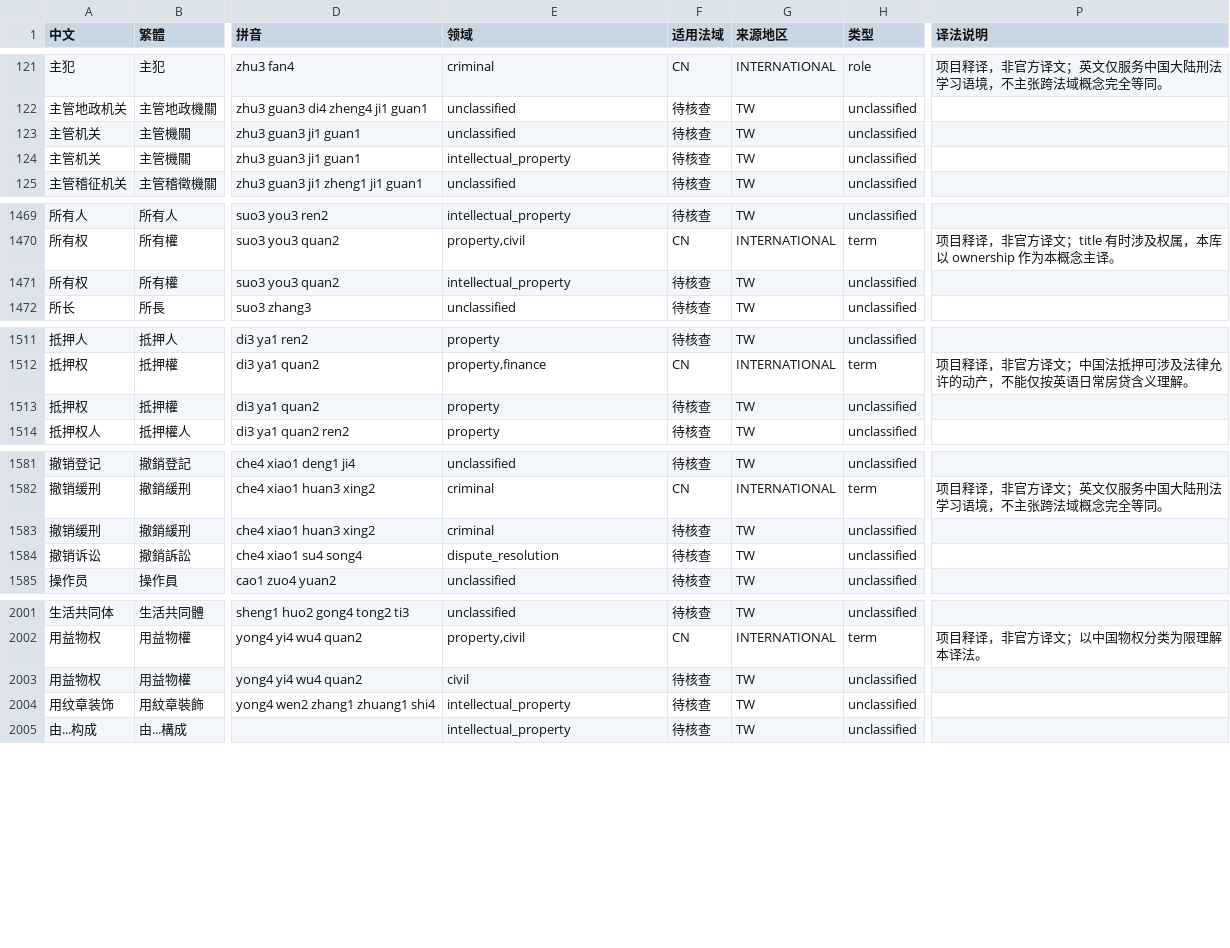
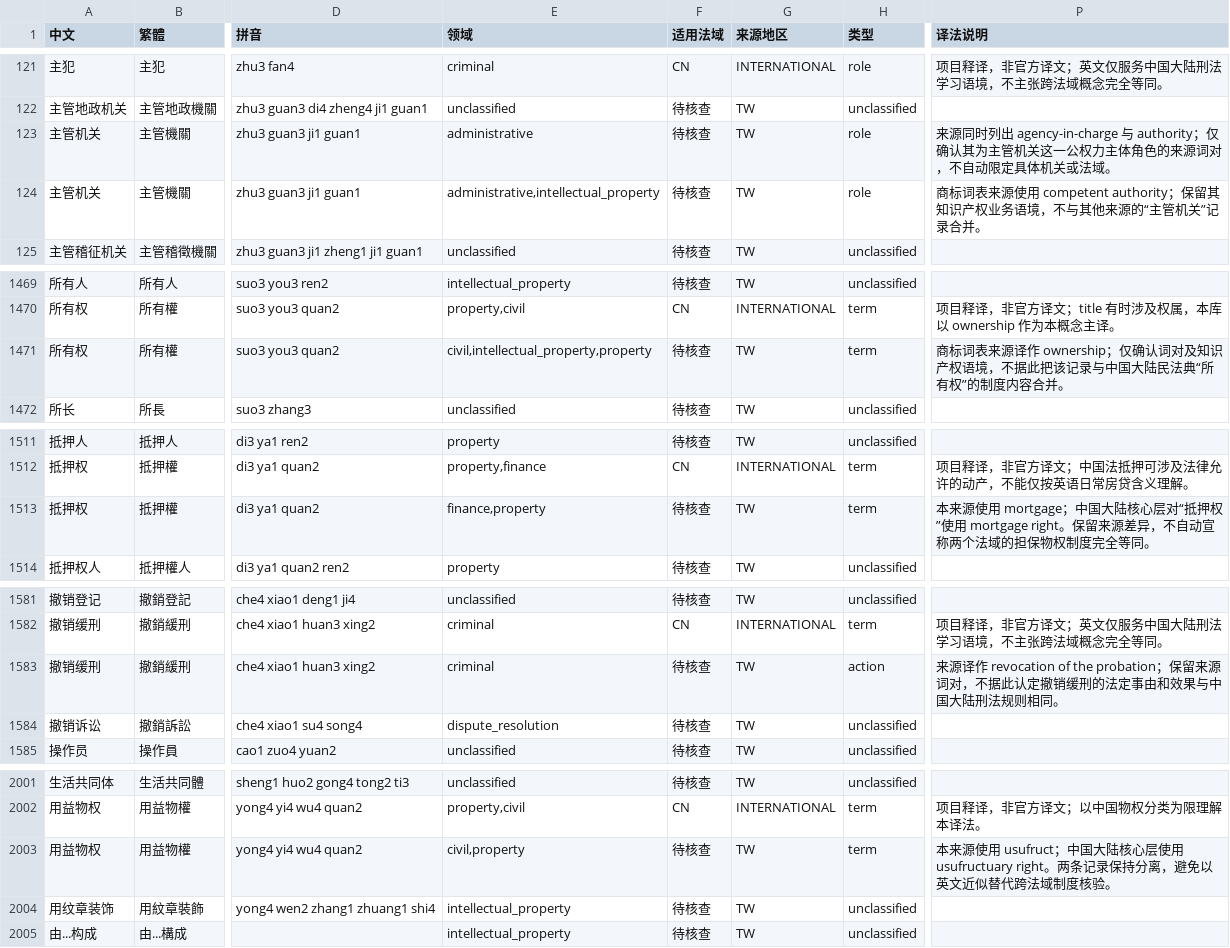
Before and after one commit to chenyuanxi1988/OpenLegalLexicon, a CSV file: dictionary/legal_dictionary.csv, drawn as a sheet; only a part is shown, gaps mark what is left out; the diff covers the shown part only; the diff names each change by its address in the sheet, - before the commit and + after, or states it on an @@ line.

```diff
--- a/dictionary/legal_dictionary.csv
+++ b/dictionary/legal_dictionary.csv
-E123 (领域): unclassified
+E123 (领域): administrative
-H123:H124 (类型): unclassified
+H123:H124 (类型): role
-P123 (译法说明): (empty)
+P123 (译法说明): 来源同时列出 agency-in-charge 与 authority；仅确认其为主管机关这一公权力主体角色的来源词对，不自动限定具体机关或法域。
-E124 (领域): intellectual_property
+E124 (领域): administrative,intellectual_property
-P124 (译法说明): (empty)
+P124 (译法说明): 商标词表来源使用 competent authority；保留其知识产权业务语境，不与其他来源的“主管机关”记录合并。
-E1471 (领域): intellectual_property
+E1471 (领域): civil,intellectual_property,property
-H1471 (类型): unclassified
+H1471 (类型): term
-P1471 (译法说明): (empty)
+P1471 (译法说明): 商标词表来源译作 ownership；仅确认词对及知识产权语境，不据此把该记录与中国大陆民法典“所有权”的制度内容合并。
-E1513 (领域): property
+E1513 (领域): finance,property
-H1513 (类型): unclassified
+H1513 (类型): term
-P1513 (译法说明): (empty)
+P1513 (译法说明): 本来源使用 mortgage；中国大陆核心层对“抵押权”使用 mortgage right。保留来源差异，不自动宣称两个法域的担保物权制度完全等同。
-H1583 (类型): unclassified
+H1583 (类型): action
-P1583 (译法说明): (empty)
+P1583 (译法说明): 来源译作 revocation of the probation；保留来源词对，不据此认定撤销缓刑的法定事由和效果与中国大陆刑法规则相同。
-E2003 (领域): civil
+E2003 (领域): civil,property
-H2003 (类型): unclassified
+H2003 (类型): term
-P2003 (译法说明): (empty)
+P2003 (译法说明): 本来源使用 usufruct；中国大陆核心层使用 usufructuary right。两条记录保持分离，避免以英文近似替代跨法域制度核验。
```
Also changed, not shown: 6 edited cells elsewhere in this file, dictionary/legal_dictionary.tsv, 4 other files.
